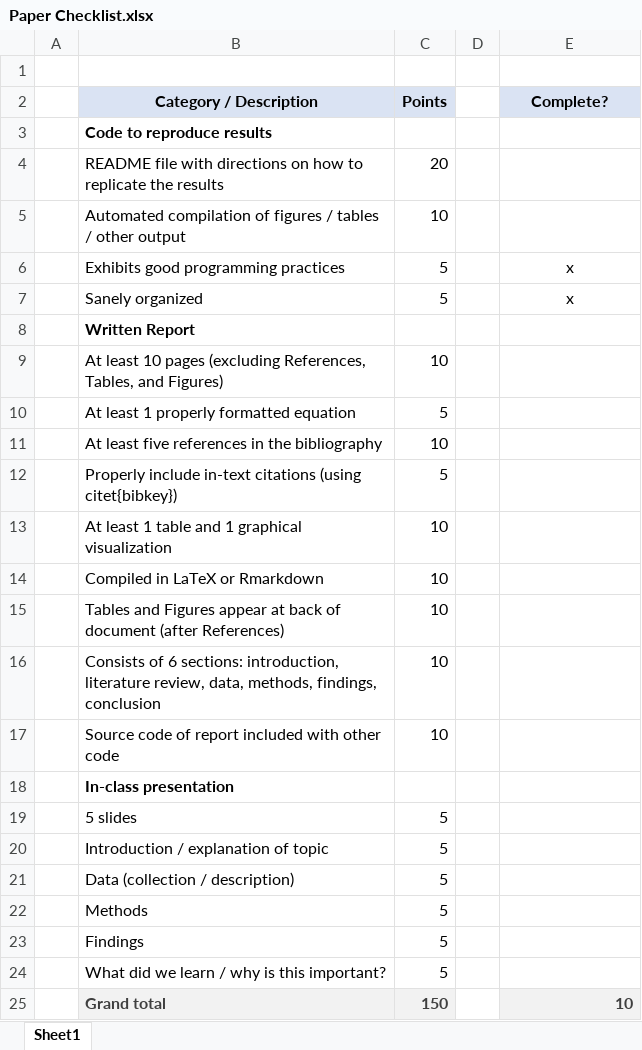
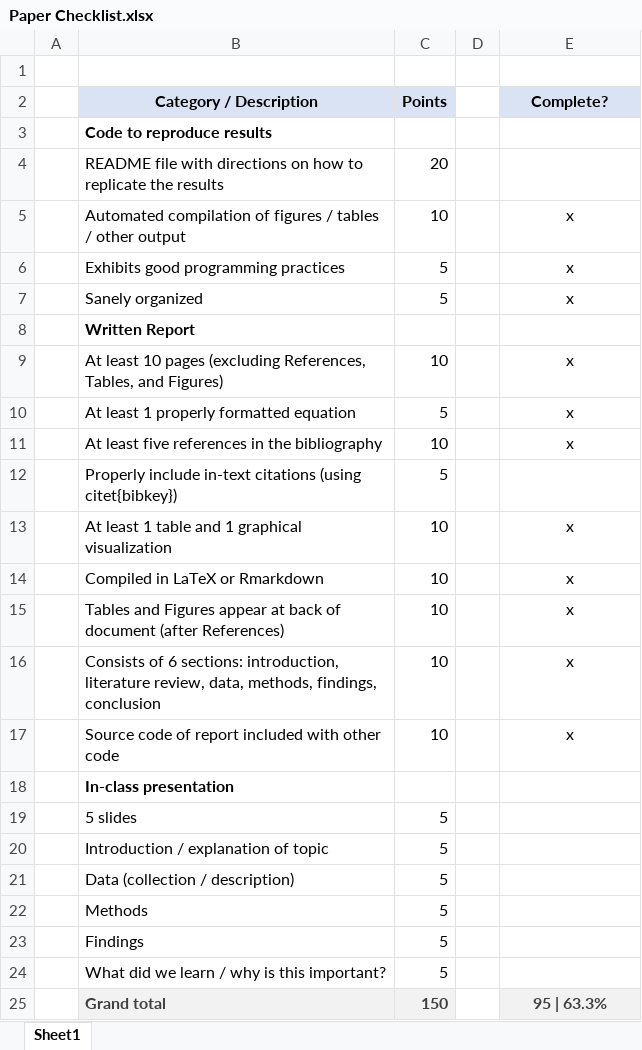
Before and after one commit to Daniel-Carpenter/DScourseS20, an Excel workbook: FinalProject/Paper Checklist.xlsx, sheet Sheet1, drawn as a sheet; values as stored, in another font and other column widths than the file's, no borders; conditional formats not drawn; the diff names each change by its address in the sheet, - before the commit and + after, or states it on an @@ line.

Commit message:
Paper Checklist

```diff
--- a/FinalProject/Paper Checklist.xlsx (sheet Sheet1)
+++ b/FinalProject/Paper Checklist.xlsx (sheet Sheet1)
-E5 (Complete?): (empty)
+E5 (Complete?): x
-E9:E11 (Complete?): (empty)
+E9:E11 (Complete?): x
-E13:E17 (Complete?): (empty)
+E13:E17 (Complete?): x
-E25 (Complete?): 10
+E25 (Complete?): 95 | 63.3%
-E25 alignment: right
+E25 alignment: center
```
Also changed, not shown: 4 other files.
